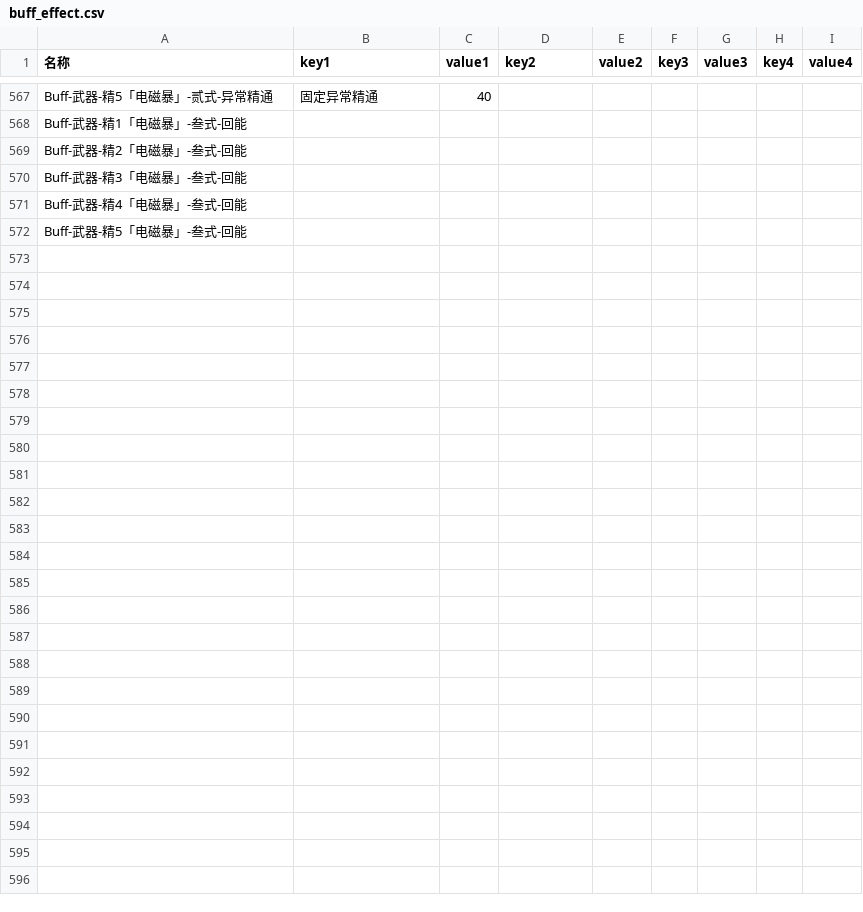
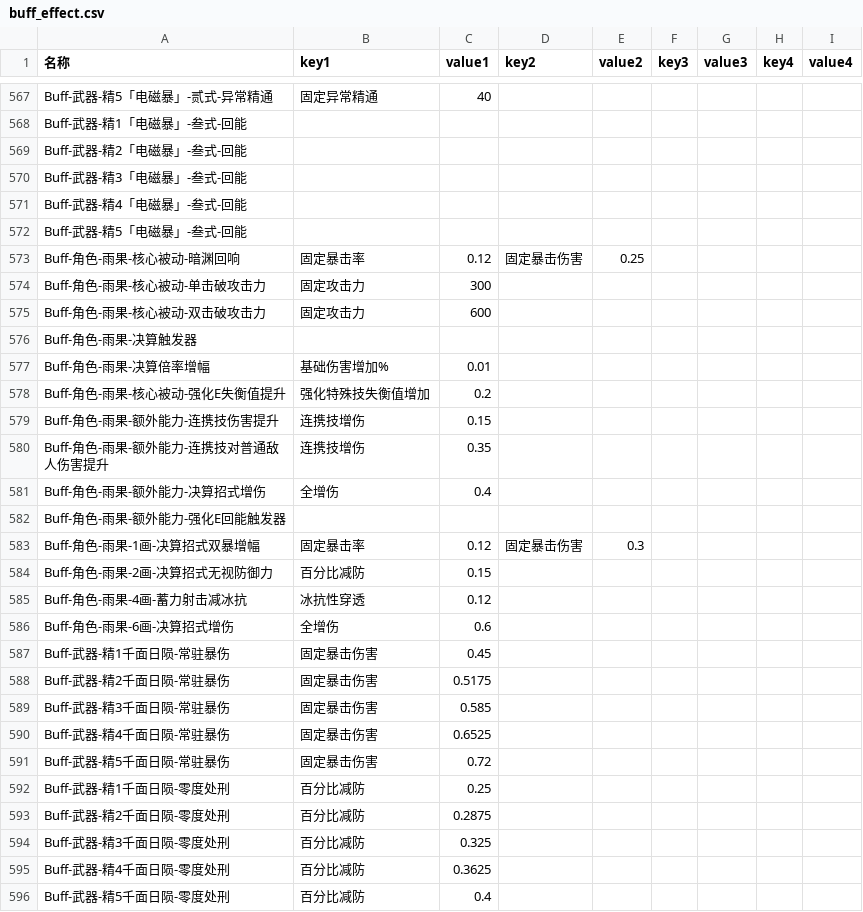
Before and after one commit to h1531095/ZSim, a CSV file: zsim/data/buff_effect.csv, drawn as a sheet; only a part is shown, gaps mark what is left out; the diff names each change by its address in the sheet, - before the commit and + after, or states it on an @@ line.

```diff
--- a/zsim/data/buff_effect.csv
+++ b/zsim/data/buff_effect.csv
+row 573: Buff-角色-雨果-核心被动-暗渊回响 | 固定暴击率 | 0.12 | 固定暴击伤害 | 0.25
+row 574: Buff-角色-雨果-核心被动-单击破攻击力 | 固定攻击力 | 300
+row 575: Buff-角色-雨果-核心被动-双击破攻击力 | 固定攻击力 | 600
+row 576: Buff-角色-雨果-决算触发器
+row 577: Buff-角色-雨果-决算倍率增幅 | 基础伤害增加% | 0.01
+row 578: Buff-角色-雨果-核心被动-强化E失衡值提升 | 强化特殊技失衡值增加 | 0.2
+row 579: Buff-角色-雨果-额外能力-连携技伤害提升 | 连携技增伤 | 0.15
+row 580: Buff-角色-雨果-额外能力-连携技对普通敌人伤害提升 | 连携技增伤 | 0.35
+row 581: Buff-角色-雨果-额外能力-决算招式增伤 | 全增伤 | 0.4
+row 582: Buff-角色-雨果-额外能力-强化E回能触发器
+row 583: Buff-角色-雨果-1画-决算招式双暴增幅 | 固定暴击率 | 0.12 | 固定暴击伤害 | 0.3
+row 584: Buff-角色-雨果-2画-决算招式无视防御力 | 百分比减防 | 0.15
+row 585: Buff-角色-雨果-4画-蓄力射击减冰抗 | 冰抗性穿透 | 0.12
+row 586: Buff-角色-雨果-6画-决算招式增伤 | 全增伤 | 0.6
+row 587: Buff-武器-精1千面日陨-常驻暴伤 | 固定暴击伤害 | 0.45
+row 588: Buff-武器-精2千面日陨-常驻暴伤 | 固定暴击伤害 | 0.5175
+row 589: Buff-武器-精3千面日陨-常驻暴伤 | 固定暴击伤害 | 0.585
+row 590: Buff-武器-精4千面日陨-常驻暴伤 | 固定暴击伤害 | 0.6525
+row 591: Buff-武器-精5千面日陨-常驻暴伤 | 固定暴击伤害 | 0.72
+row 592: Buff-武器-精1千面日陨-零度处刑 | 百分比减防 | 0.25
+row 593: Buff-武器-精2千面日陨-零度处刑 | 百分比减防 | 0.2875
+row 594: Buff-武器-精3千面日陨-零度处刑 | 百分比减防 | 0.325
+row 595: Buff-武器-精4千面日陨-零度处刑 | 百分比减防 | 0.3625
+row 596: Buff-武器-精5千面日陨-零度处刑 | 百分比减防 | 0.4
```
Also changed, not shown: zsim/data/激活判断.csv, zsim/data/触发判断.csv.
